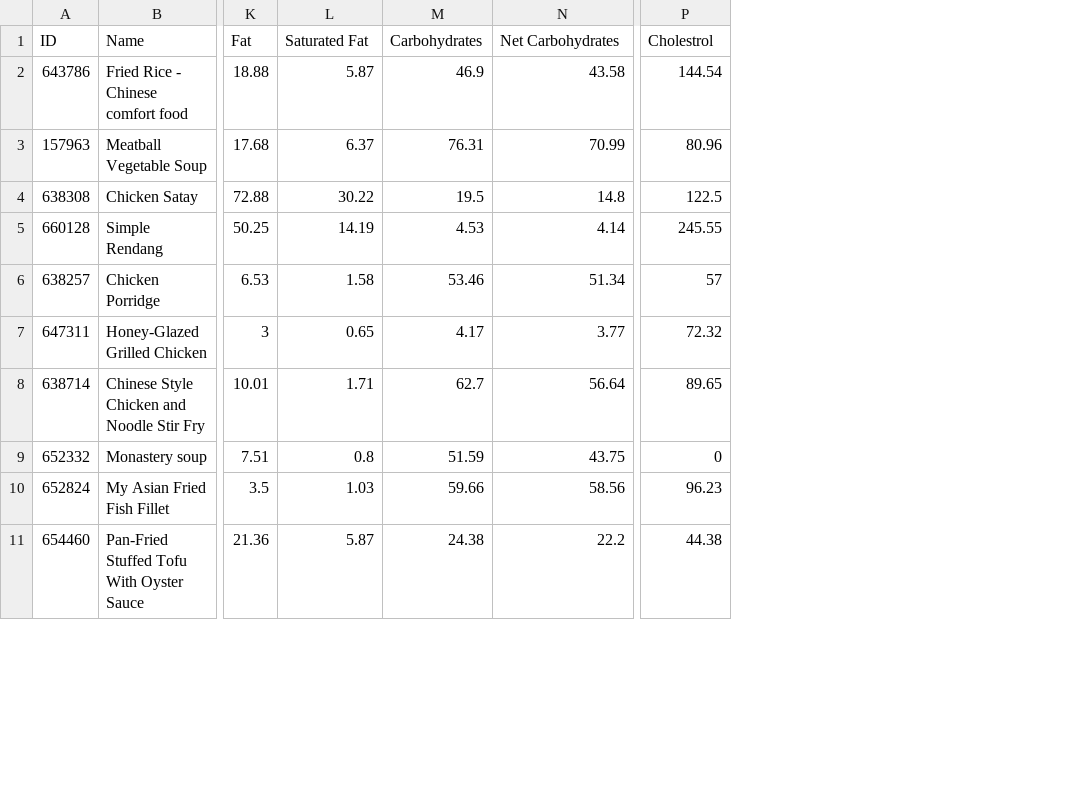
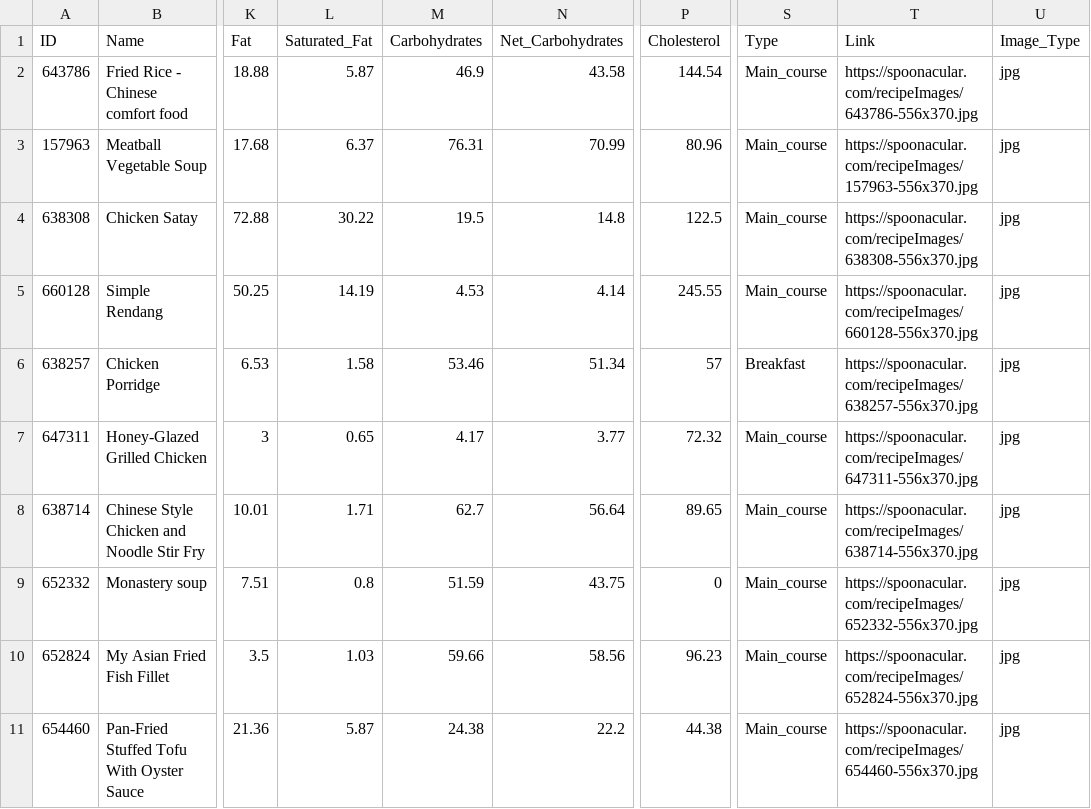
Before and after one commit to cellaaudi/onnea, a CSV file: Machine Learning/Food Recommendation/Data/food_data.csv, drawn as a sheet; only a part is shown, gaps mark what is left out; the diff names each change by its address in the sheet, - before the commit and + after, or states it on an @@ line.

```diff
--- a/Machine Learning/Food Recommendation/Data/food_data.csv
+++ b/Machine Learning/Food Recommendation/Data/food_data.csv
+column S (Type), rows 2-11: Main_course | Main_course | Main_course | Main_course | Breakfast | Main_course | Main_course | Main_course | Main_course | Main_course
+column T (Link), rows 2-11: https://spoonacular.com/recipeImages/643786-556x370.jpg | https://spoonacular.com/recipeImages/157963-556x370.jpg | https://spoonacular.com/recipeImages/638308-556x370.jpg | https://spoonacular.com/recipeImages/660128-556x370.jpg | https://spoonacular.com/recipeImages/638257-556x370.jpg | https://spoonacular.com/recipeImages/647311-556x370.jpg | https://spoonacular.com/recipeImages/638714-556x370.jpg | https://spoonacular.com/recipeImages/652332-556x370.jpg | https://spoonacular.com/recipeImages/652824-556x370.jpg | https://spoonacular.com/recipeImages/654460-556x370.jpg
+column U (Image_Type), rows 2-11: all jpg
-L1: Saturated Fat
+L1: Saturated_Fat
-N1: Net Carbohydrates
+N1: Net_Carbohydrates
-P1: Cholestrol
+P1: Cholesterol
```
Also changed, not shown: Machine Learning/Food Recommendation/Data/user_data.csv, 15 other files.
